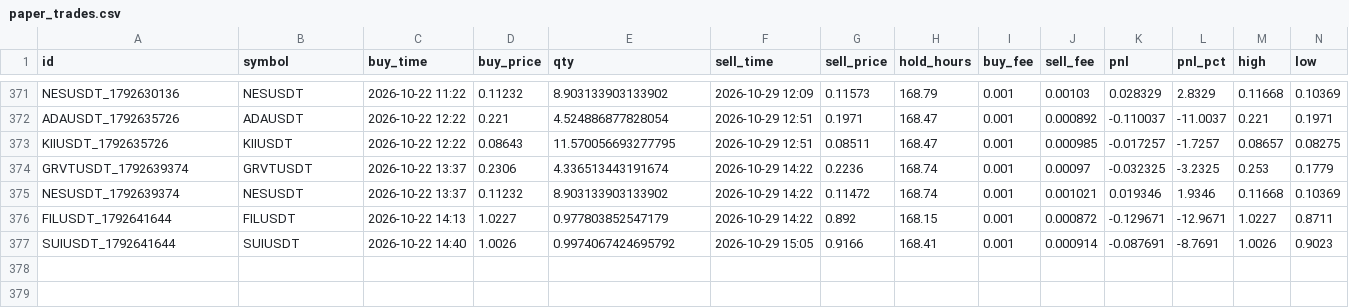
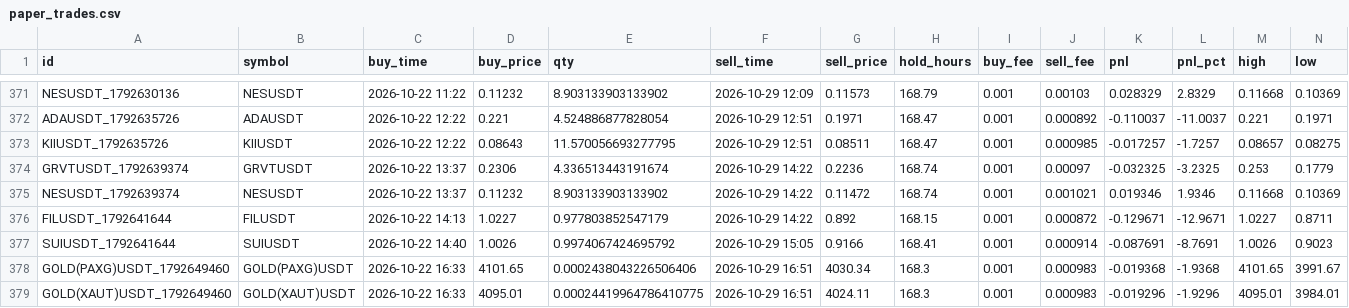
Before and after one commit to hiro1980umare/mexcscreener, a CSV file: paper_trades.csv, drawn as a sheet; only a part is shown, gaps mark what is left out; rows hold the shown columns only; the diff names each change by its address in the sheet, - before the commit and + after, or states it on an @@ line.

```diff
--- a/paper_trades.csv
+++ b/paper_trades.csv
+row 378: GOLD(PAXG)USDT_1792649460 | GOLD(PAXG)USDT | 2026-10-22 16:33 | 4101.65 | 0.0002438043226506406 | 2026-10-29 16:51 | 4030.34 | 168.3 | 0.001 | 0.000983 | -0.019368 | -1.9368 | 4101.65 | 3991.67
+row 379: GOLD(XAUT)USDT_1792649460 | GOLD(XAUT)USDT | 2026-10-22 16:33 | 4095.01 | 0.00024419964786410775 | 2026-10-29 16:51 | 4024.11 | 168.3 | 0.001 | 0.000983 | -0.019296 | -1.9296 | 4095.01 | 3984.01
```
Also changed, not shown: 6 other files.
